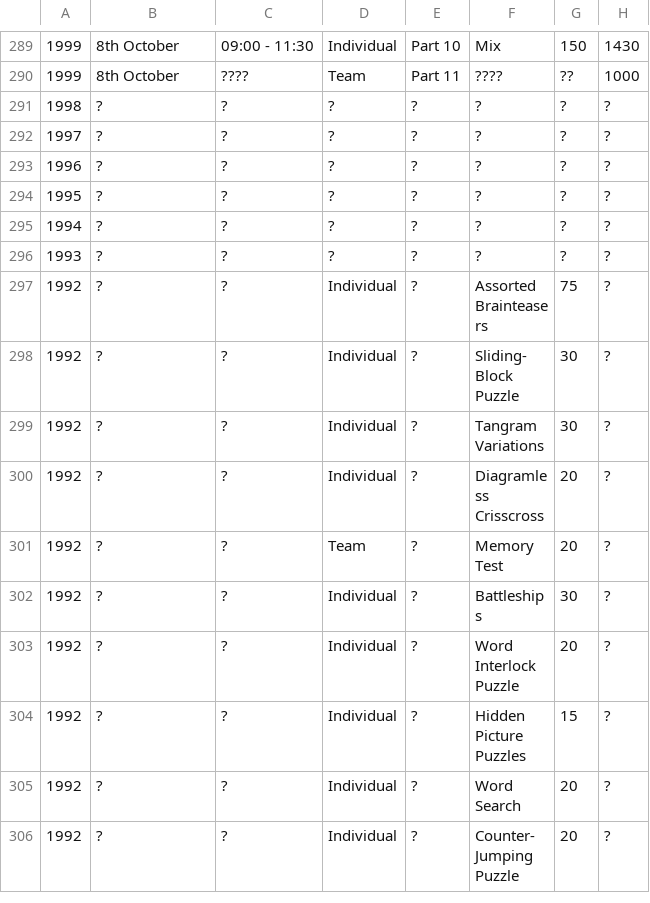
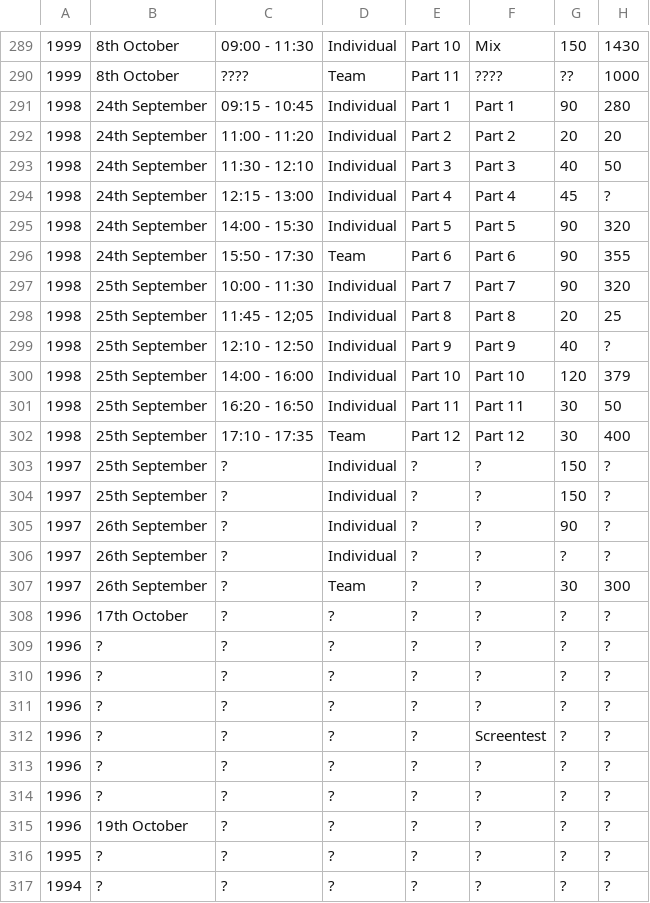
Before and after one commit to EctoPLSM/wpc-unofficial.org, a CSV file: src/database/rounds.csv, drawn as a sheet; only a part is shown, gaps mark what is left out; the shorter side is filled out with more unchanged rows; the diff covers the shown part only.

Commit message:
WPC 1998 Round Table added

```diff
--- a/src/database/rounds.csv
+++ b/src/database/rounds.csv
@@ -290,5 +290,27 @@
 1999,8th October,????,Team,Part 11,????,??,1000,
-1998,?,?,?,?,?,?,?,
-1997,?,?,?,?,?,?,?,
+1998,24th September,09:15 - 10:45,Individual,Part 1,Part 1,90,280,
+1998,24th September,11:00 - 11:20,Individual,Part 2,Part 2,20,20,
+1998,24th September,11:30 - 12:10,Individual,Part 3,Part 3,40,50,
+1998,24th September,12:15 - 13:00,Individual,Part 4,Part 4,45,?,
+1998,24th September,14:00 - 15:30,Individual,Part 5,Part 5,90,320,
+1998,24th September,15:50 - 17:30,Team,Part 6,Part 6,90,355,
+1998,25th September,10:00 - 11:30,Individual,Part 7,Part 7,90,320,
+1998,25th September,11:45 - 12;05,Individual,Part 8,Part 8,20,25,
+1998,25th September,12:10 - 12:50,Individual,Part 9,Part 9,40,?,
+1998,25th September,14:00 - 16:00,Individual,Part 10,Part 10,120,379,
+1998,25th September,16:20 - 16:50,Individual,Part 11,Part 11,30,50,
+1998,25th September,17:10 - 17:35,Team,Part 12,Part 12,30,400,
+1997,25th September,?,Individual,?,?,150,?,
+1997,25th September,?,Individual,?,?,150,?,
+1997,26th September,?,Individual,?,?,90,?,
+1997,26th September,?,Individual,?,?,?,?,
+1997,26th September,?,Team,?,?,30,300,
+1996,17th October,?,?,?,?,?,?,
 1996,?,?,?,?,?,?,?,
+1996,?,?,?,?,?,?,?,
+1996,?,?,?,?,?,?,?,
+1996,?,?,?,?,Screentest,?,?,
+1996,?,?,?,?,?,?,?,
+1996,?,?,?,?,?,?,?,
+1996,19th October,?,?,?,?,?,?,
 1995,?,?,?,?,?,?,?,
```
Also changed, not shown: 1 edited cell elsewhere in this file, 6 other files.
